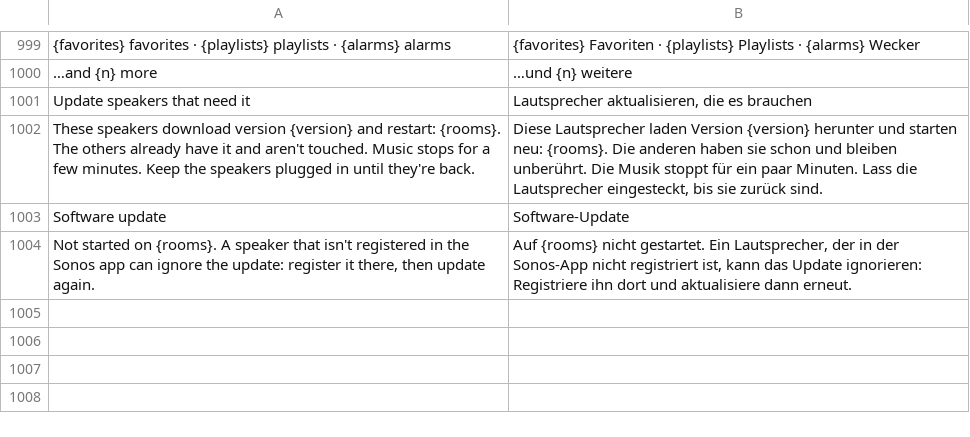
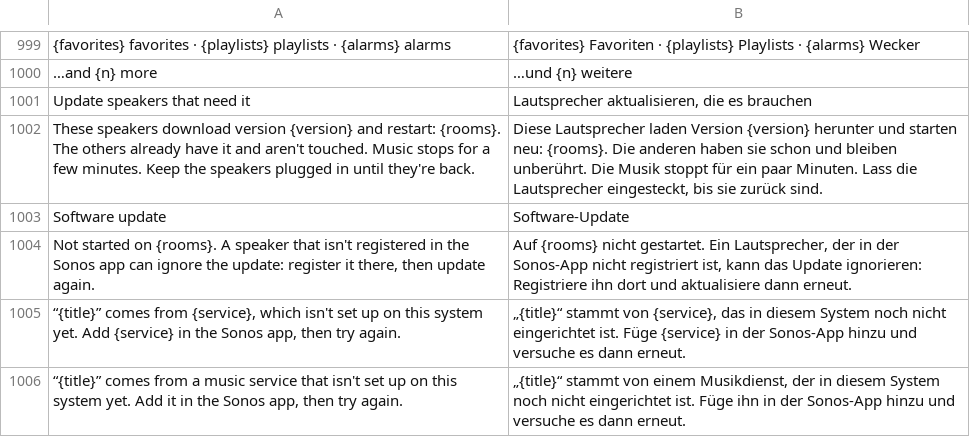
Before and after one commit to ChrispyGee/Roomtone, a TSV file: locales/de.tsv, drawn as a sheet; only a part is shown, gaps mark what is left out; the diff names each change by its address in the sheet, - before the commit and + after, or states it on an @@ line.

```diff
--- a/locales/de.tsv
+++ b/locales/de.tsv
+row 1005: “{title}” comes from {service}, which isn't set up on this system yet. Add {service} in the Sonos app, then try again. | „{title}“ stammt von {service}, das in diesem System noch nicht eingerichtet ist. Füge {service} in der Sonos-App hinzu und versuche es dann erneut.
+row 1006: “{title}” comes from a music service that isn't set up on this system yet. Add it in the Sonos app, then try again. | „{title}“ stammt von einem Musikdienst, der in diesem System noch nicht eingerichtet ist. Füge ihn in der Sonos-App hinzu und versuche es dann erneut.
```
Also changed, not shown: locales/es.tsv, locales/fr.tsv, 6 other files.
